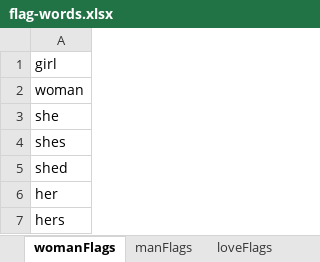
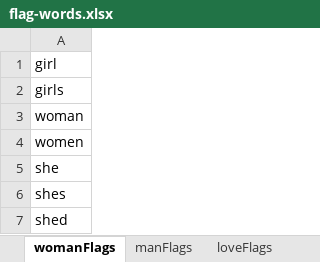
Before and after one commit to the-pudding/same-gender-songs, an Excel workbook: process/flag-words.xlsx, sheet womanFlags, drawn as a sheet; only a part is shown; the shorter side is filled out with more unchanged rows; values as stored, in another font and other column widths than the file's, no borders; the diff covers the shown part only; the diff names each change by its address in the sheet, - before the commit and + after, or states it on an @@ line.

Commit message:
Add more plural flag words, update readme

```diff
--- a/process/flag-words.xlsx (sheet womanFlags)
+++ b/process/flag-words.xlsx (sheet womanFlags)
+row 2: girls
+row 4: women
```
Also changed, not shown: 13 added rows and 4 edited cells elsewhere in this sheet, sheet manFlags, 2 other files.
